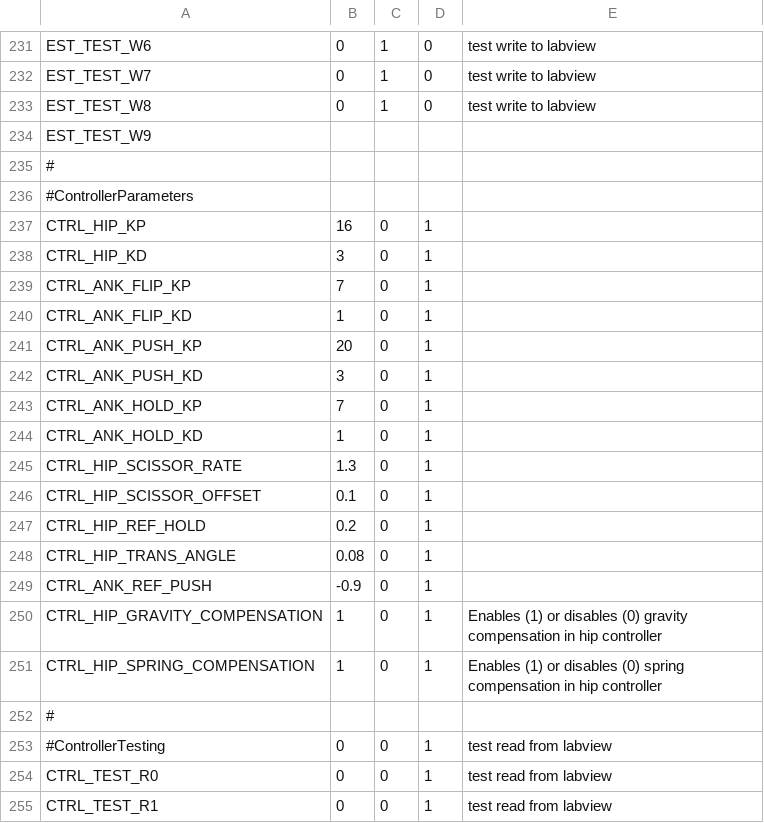
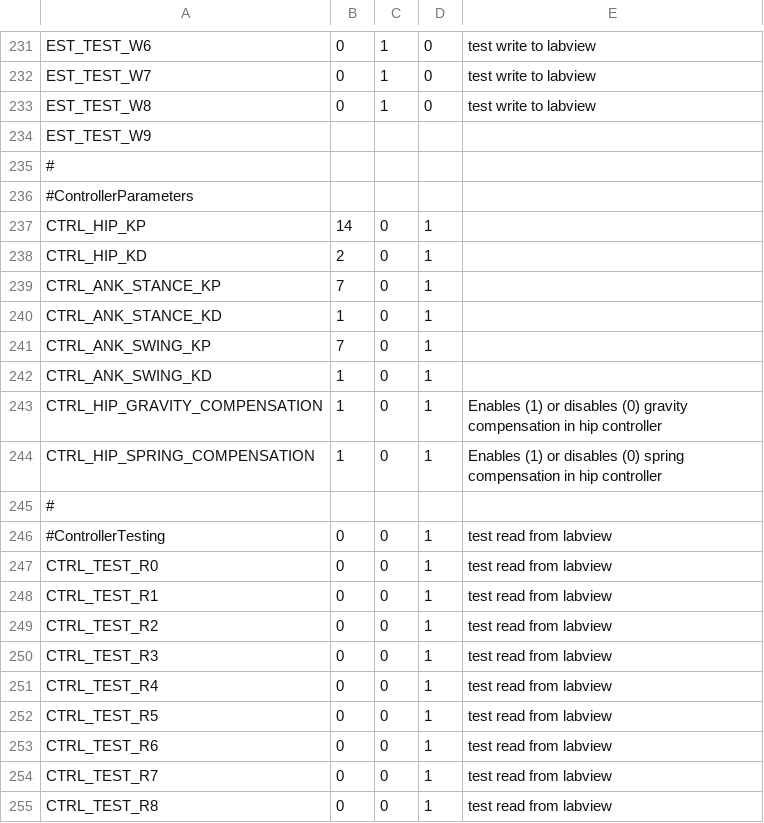
Before and after one commit to RuinaLab/Ranger, a CSV file: Ranger/Control/Ranger_Configuration/can_table.csv, drawn as a sheet; only a part is shown, gaps mark what is left out; the shorter side is filled out with more unchanged rows.

Commit message:
Wrote all walking controller sub-functions.

```diff
--- a/Ranger/Control/Ranger_Configuration/can_table.csv
+++ b/Ranger/Control/Ranger_Configuration/can_table.csv
@@ -236,15 +236,8 @@ EST_TEST_W9,,,,
 #ControllerParameters,,,,
-CTRL_HIP_KP,16,0,1,
-CTRL_HIP_KD,3,0,1,
-CTRL_ANK_FLIP_KP,7,0,1,
-CTRL_ANK_FLIP_KD,1,0,1,
-CTRL_ANK_PUSH_KP,20,0,1,
-CTRL_ANK_PUSH_KD,3,0,1,
-CTRL_ANK_HOLD_KP,7,0,1,
-CTRL_ANK_HOLD_KD,1,0,1,
-CTRL_HIP_SCISSOR_RATE,1.3,0,1,
-CTRL_HIP_SCISSOR_OFFSET,0.1,0,1,
-CTRL_HIP_REF_HOLD,0.2,0,1,
-CTRL_HIP_TRANS_ANGLE,0.08,0,1,
-CTRL_ANK_REF_PUSH,-0.9,0,1,
+CTRL_HIP_KP,14,0,1,
+CTRL_HIP_KD,2,0,1,
+CTRL_ANK_STANCE_KP,7,0,1,
+CTRL_ANK_STANCE_KD,1,0,1,
+CTRL_ANK_SWING_KP,7,0,1,
+CTRL_ANK_SWING_KD,1,0,1,
 CTRL_HIP_GRAVITY_COMPENSATION,1,0,1,Enables (1) or disables (0) gravity compensation in hip controller
```
Also changed, not shown: 10 other files.
